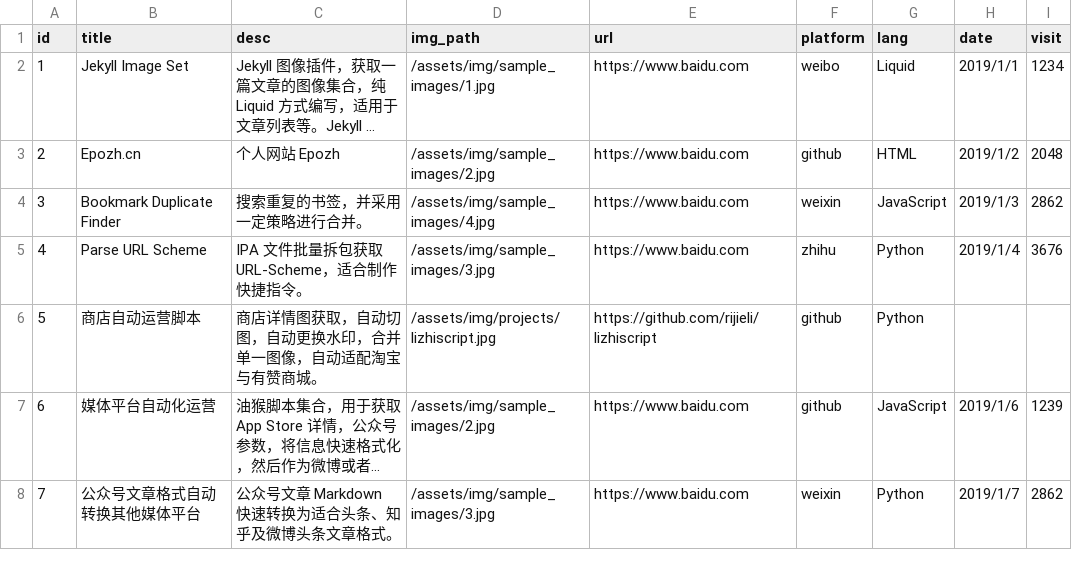
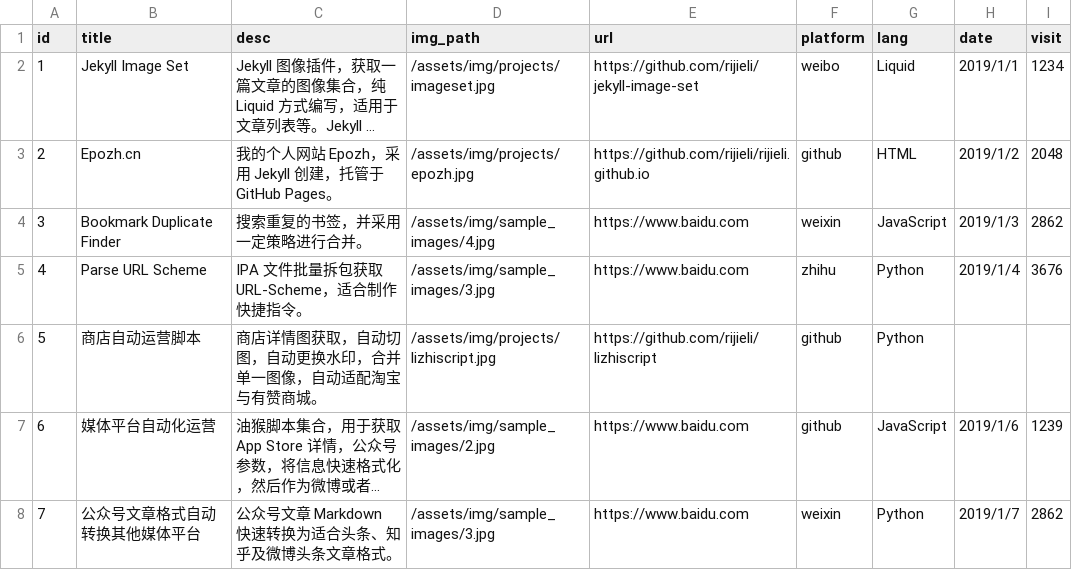
Before and after one commit to rijieli/epozh_dev, a CSV file: _data/projects.csv, drawn as a sheet; long unchanged cells end in …; the diff names each change by its address in the sheet, - before the commit and + after, or states it on an @@ line.

Commit message:
移动端压缩 Project 高度

```diff
--- a/_data/projects.csv
+++ b/_data/projects.csv
-D2 (img_path): /assets/img/sample_images/1.jpg
+D2 (img_path): /assets/img/projects/imageset.jpg
-E2 (url): https://www.baidu.com
+E2 (url): https://github.com/rijieli/jekyll-image-set
-C3 (desc): 个人网站 Epozh
+C3 (desc): 我的个人网站 Epozh，采用 Jekyll 创建，托管于 GitHub Pages。
-D3 (img_path): /assets/img/sample_images/2.jpg
+D3 (img_path): /assets/img/projects/epozh.jpg
-E3 (url): https://www.baidu.com
+E3 (url): https://github.com/rijieli/rijieli.github.io
```
Also changed, not shown: 3 other files.
